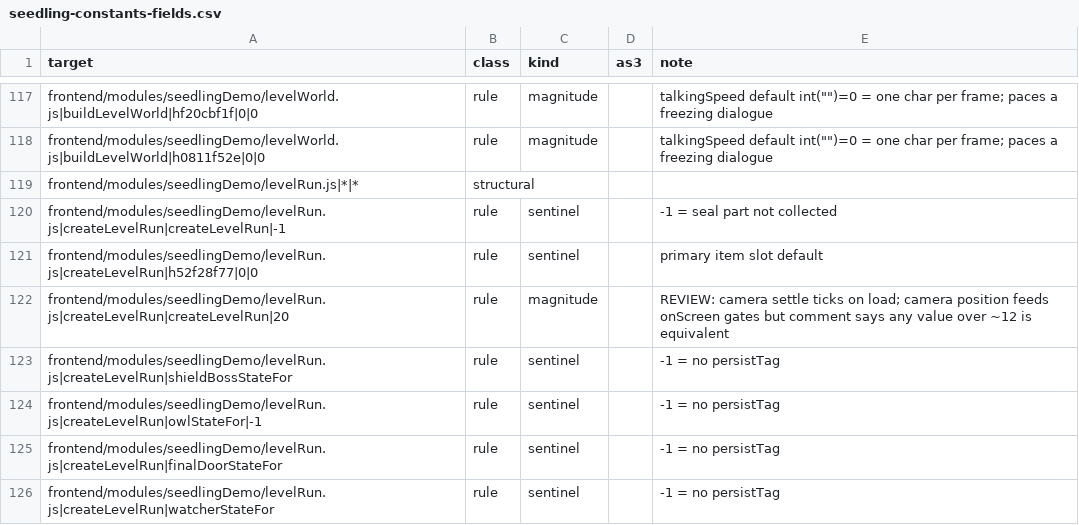
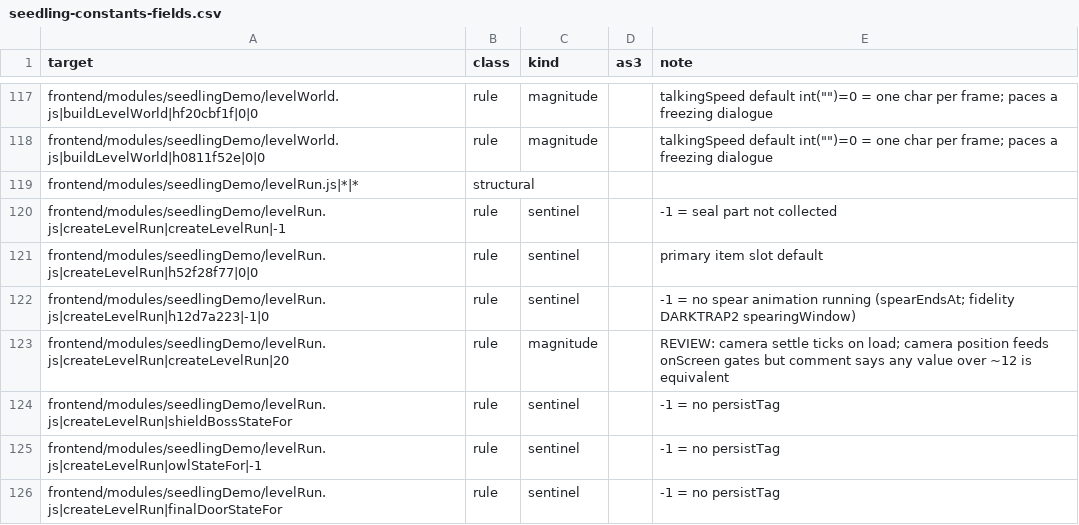
Before and after one commit to PeerInfinity/Archipelago-CC, a CSV file: scripts/procgen/seedling-constants-fields.csv, drawn as a sheet; only a part is shown, gaps mark what is left out; the shorter side is filled out with more unchanged rows.

```diff
--- a/scripts/procgen/seedling-constants-fields.csv
+++ b/scripts/procgen/seedling-constants-fields.csv
@@ -121,2 +121,3 @@ frontend/modules/seedlingDemo/levelRun.js|createLevelRun|createLevelRun|-1,rule,
 frontend/modules/seedlingDemo/levelRun.js|createLevelRun|h52f28f77|0|0,rule,sentinel,,primary item slot default
+frontend/modules/seedlingDemo/levelRun.js|createLevelRun|h12d7a223|-1|0,rule,sentinel,,-1 = no spear animation running (spearEndsAt; fidelity DARKTRAP2 spearingWindow)
 frontend/modules/seedlingDemo/levelRun.js|createLevelRun|createLevelRun|20,rule,magnitude,,REVIEW: camera settle ticks on load; camera position feeds onScreen gates but comment says any value over ~12 is equivalent
```
Also changed, not shown: 8 other files.
